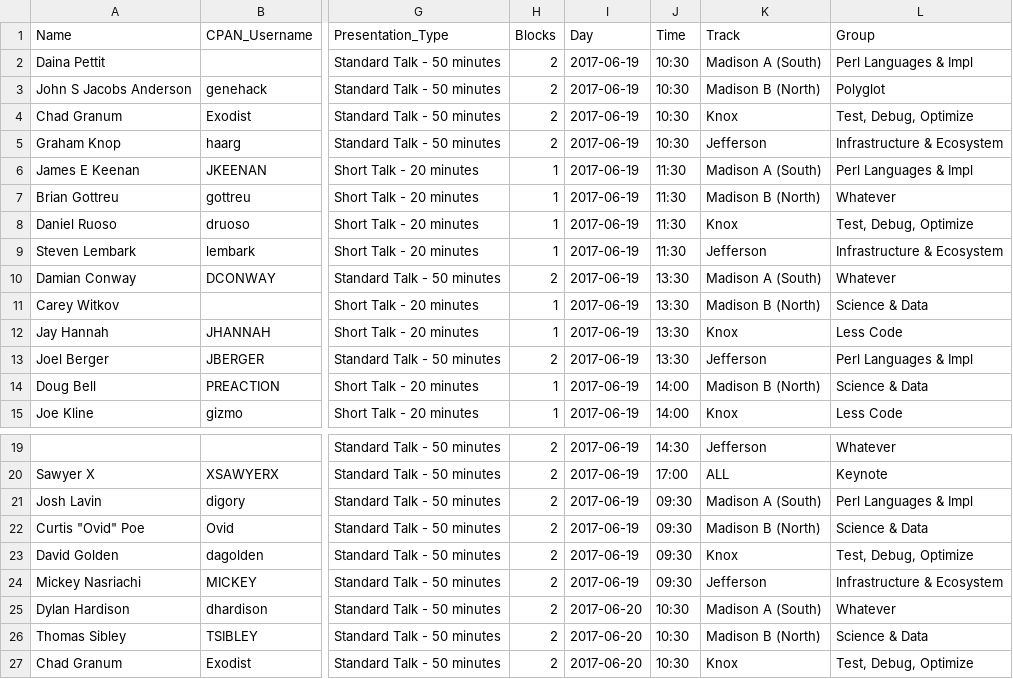
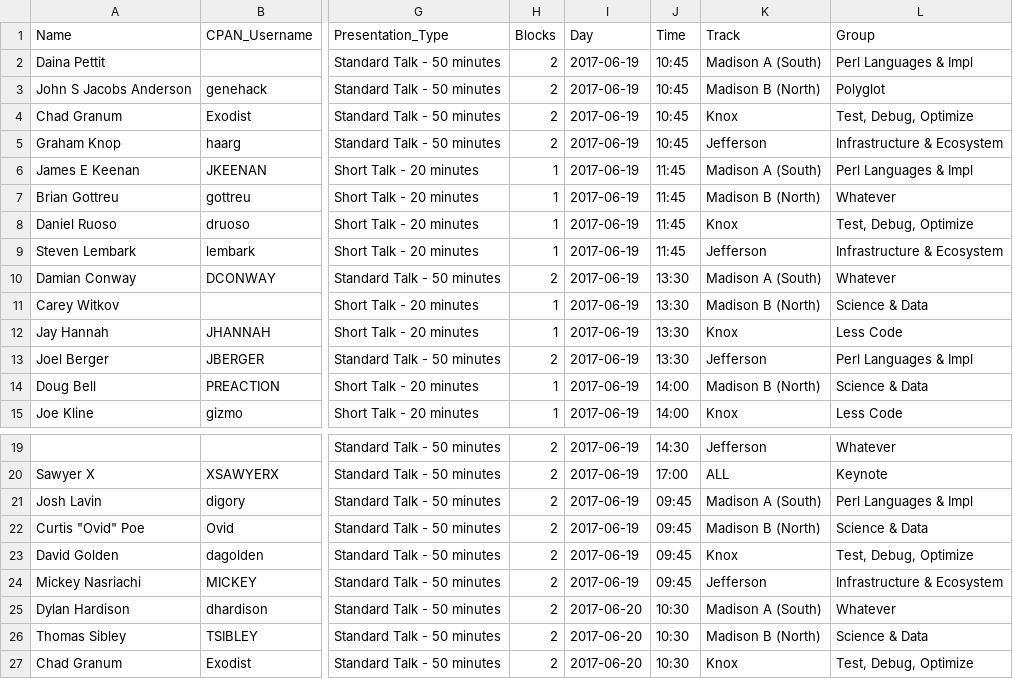
Before and after one commit to dcbpw/tpc-2017-dc, a CSV file: docs/tpc-2017-dc/talks/talks.csv, drawn as a sheet; only a part is shown, gaps mark what is left out; the diff names each change by its address in the sheet, - before the commit and + after, or states it on an @@ line.

```diff
--- a/docs/tpc-2017-dc/talks/talks.csv
+++ b/docs/tpc-2017-dc/talks/talks.csv
-J2:J5 (Time): 10:30
+J2:J5 (Time): 10:45
-J6:J9 (Time): 11:30
+J6:J9 (Time): 11:45
-J21:J24 (Time): 09:30
+J21:J24 (Time): 09:45
```
Also changed, not shown: docs/tpc-2017-dc/schedule/events.csv, src/tpc-2017-dc/schedule/events.csv, 3 other files.
